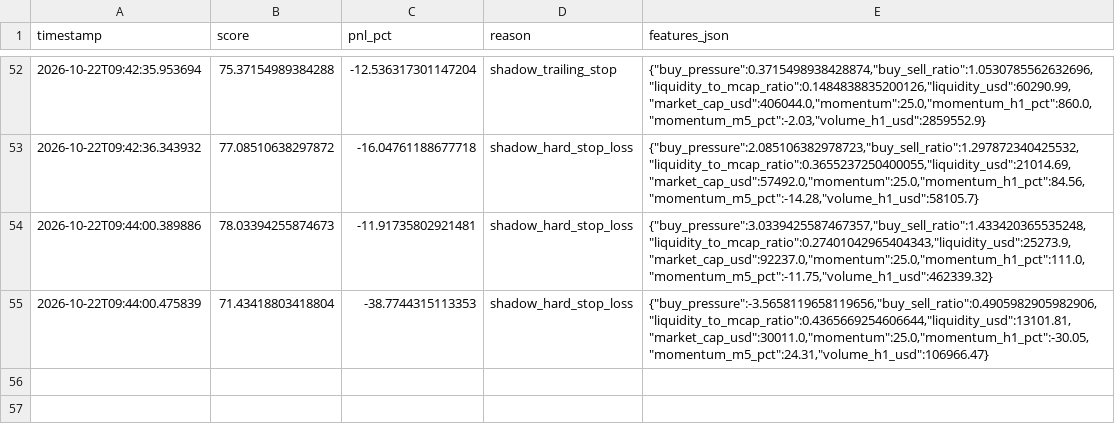
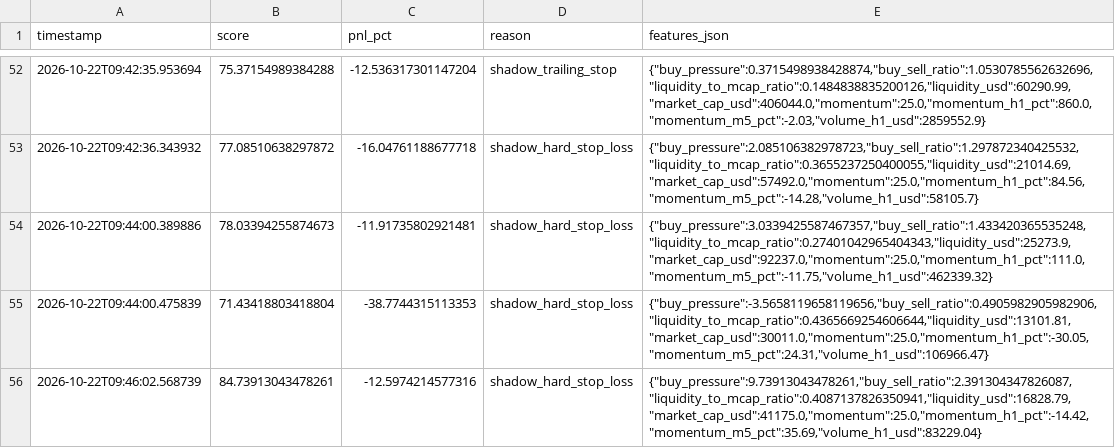
Before and after one commit to amincanani1985-web/meme-scanner-bot, a CSV file: paper_account/shadow_observations.csv, drawn as a sheet; only a part is shown, gaps mark what is left out.

```diff
--- a/paper_account/shadow_observations.csv
+++ b/paper_account/shadow_observations.csv
@@ -55 +55,2 @@ timestamp,score,pnl_pct,reason,features_json
 2026-10-22T09:44:00.475839,71.43418803418804,-38.7744315113353,shadow_hard_stop_loss,"{""buy_pressure"":-3.5658119658119656,""buy_sell_ratio"":0.4905982905982906,""liquidity_to_mcap_ratio"":0.4365669254606644,""liquidity_usd"":13101.81,""market_cap_usd"":30011.0,""momentum"":25.0,""momentum_h1_pct"":-30.05,""momentum_m5_pct"":24.31,""volume_h1_usd"":106966.47}"
+2026-10-22T09:46:02.568739,84.73913043478261,-12.5974214577316,shadow_hard_stop_loss,"{""buy_pressure"":9.73913043478261,""buy_sell_ratio"":2.391304347826087,""liquidity_to_mcap_ratio"":0.4087137826350941,""liquidity_usd"":16828.79,""market_cap_usd"":41175.0,""momentum"":25.0,""momentum_h1_pct"":-14.42,""momentum_m5_pct"":35.69,""volume_h1_usd"":83229.04}"
```
Also changed, not shown: shadow_observations.csv, whale_events.csv, 5 other files.
